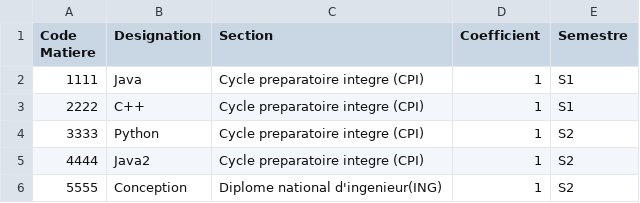
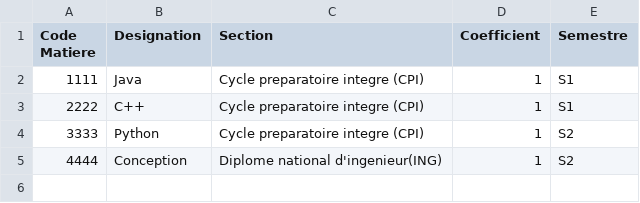
Before and after one commit to ahmedhamila/Grade-Management, a CSV file: Save/SaveMatiere.csv, drawn as a sheet.

```diff
--- a/Save/SaveMatiere.csv
+++ b/Save/SaveMatiere.csv
@@ -4,3 +4,2 @@ Code Matiere,Designation,Section,Coefficient,Semestre
 3333,Python,Cycle preparatoire integre (CPI),1,S2
-4444,Java2,Cycle preparatoire integre (CPI),1,S2
-5555,Conception,Diplome national d'ingenieur(ING),1,S2
+4444,Conception,Diplome national d'ingenieur(ING),1,S2
```
Also changed, not shown: 10 other files.
